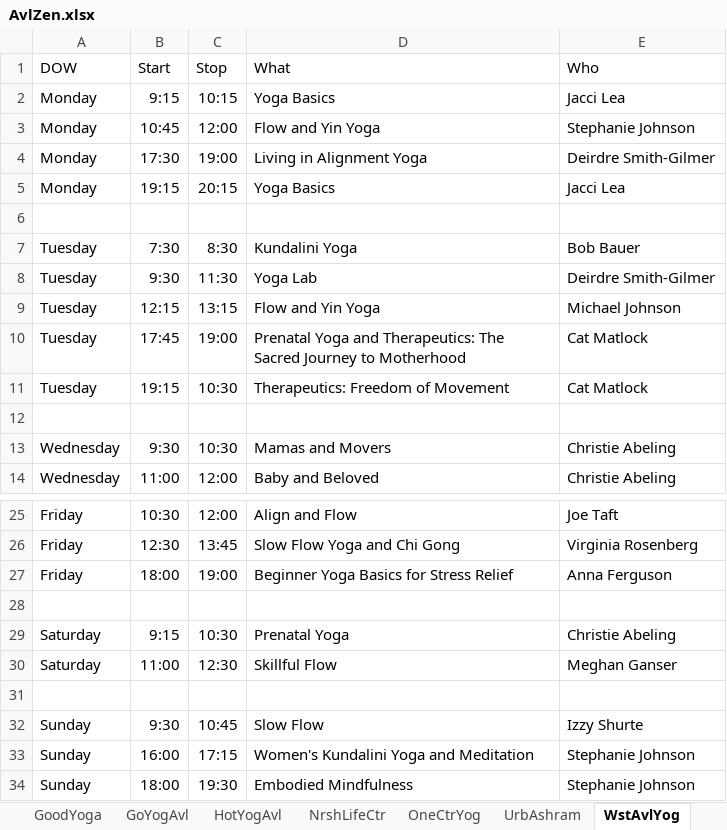
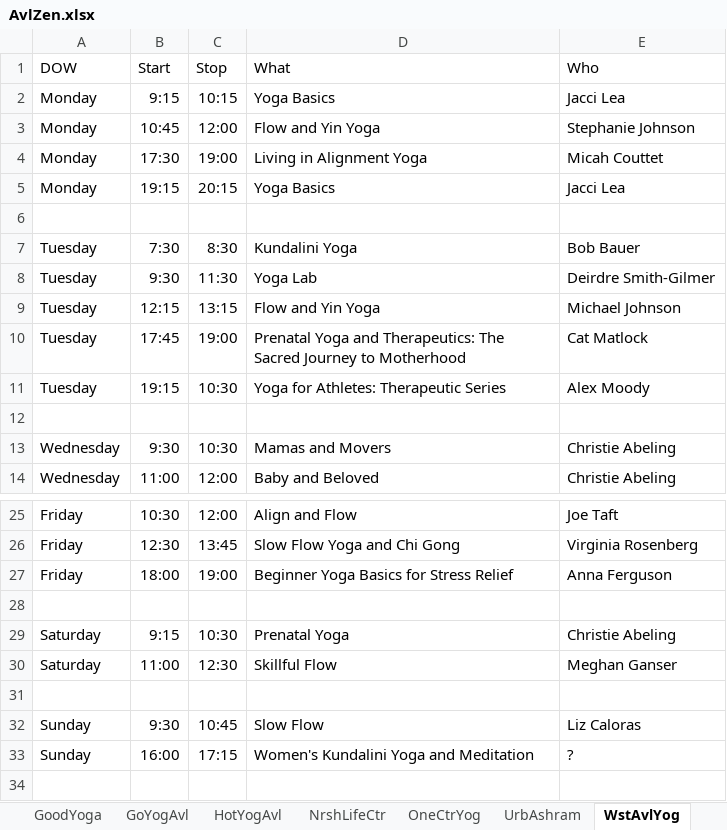
Before and after one commit to holtdan/AvlZen, an Excel workbook: AvlZen/App_Data/AvlZen.xlsx, sheet WstAvlYog, drawn as a sheet; only a part is shown, gaps mark what is left out; values as stored, in another font and other column widths than the file's, no borders; the diff names each change by its address in the sheet, - before the commit and + after, or states it on an @@ line.

```diff
--- a/AvlZen/App_Data/AvlZen.xlsx (sheet WstAvlYog)
+++ b/AvlZen/App_Data/AvlZen.xlsx (sheet WstAvlYog)
-E4 (Who): Deirdre Smith-Gilmer
+E4 (Who): Micah Couttet
-D11 (What): Therapeutics: Freedom of Movement
+D11 (What): Yoga for Athletes: Therapeutic Series
-E11 (Who): Cat Matlock
+E11 (Who): Alex Moody
-E32 (Who): Izzy Shurte
+E32 (Who): Liz Caloras
-E33 (Who): Stephanie Johnson
+E33 (Who): ?
-row 34: Sunday | 18:00 | 19:30 | Embodied Mindfulness | Stephanie Johnson
```
Also changed, not shown: sheet UrbAshram, sheet HotYogAvl, sheet GoYogAvl, sheet OneCtrYog, sheet AvlComYog, sheet AvlYogDon, 1 more sheet, 1 other file.
